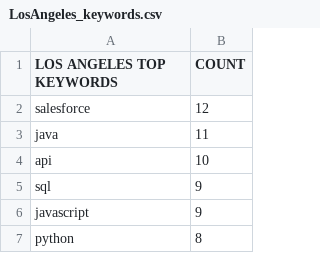
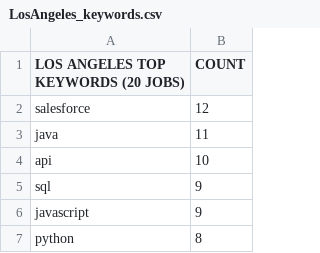
Before and after one commit to mingledorff/DIR, a CSV file: JobSearchScraping/data/LosAngeles_keywords.csv, drawn as a sheet; only a part is shown.

```diff
--- a/JobSearchScraping/data/LosAngeles_keywords.csv
+++ b/JobSearchScraping/data/LosAngeles_keywords.csv
@@ -1,2 +1,2 @@
-LOS ANGELES TOP KEYWORDS,COUNT
+LOS ANGELES TOP KEYWORDS (20 JOBS),COUNT
 salesforce,12
```
Also changed, not shown: JobSearchScraping/data/LosAngeles.csv, JobSearchScraping/data/Nashville.csv, 6 other files.
